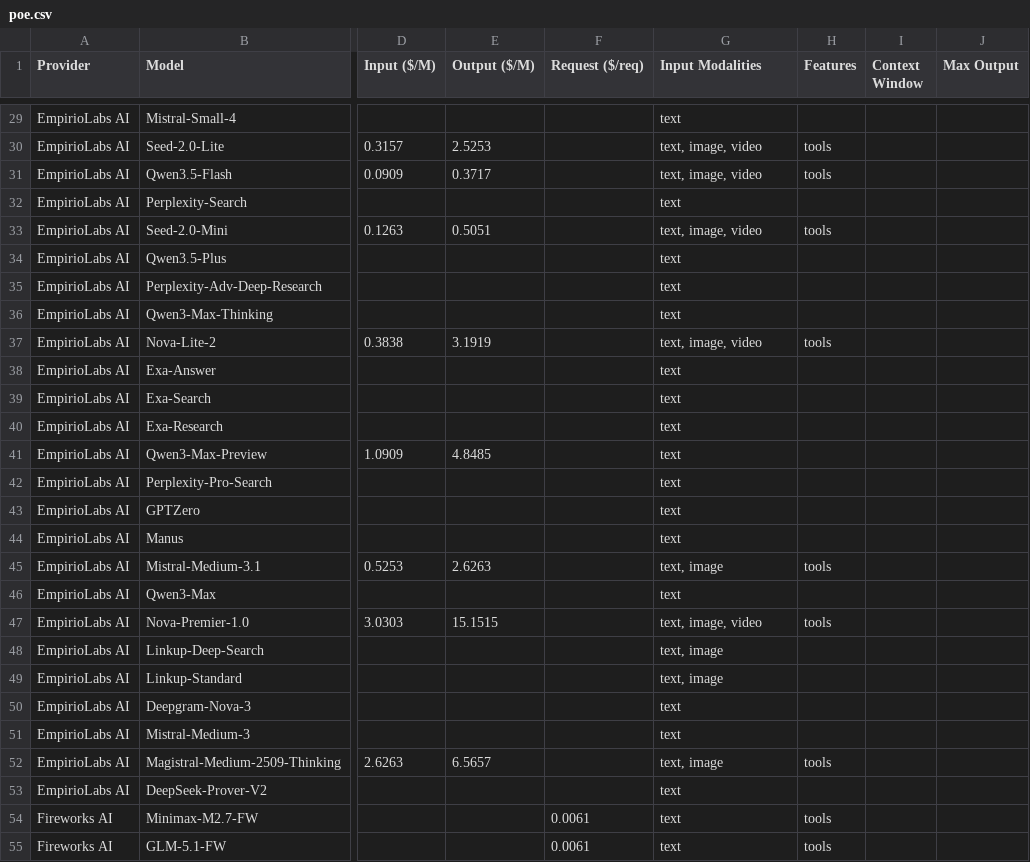
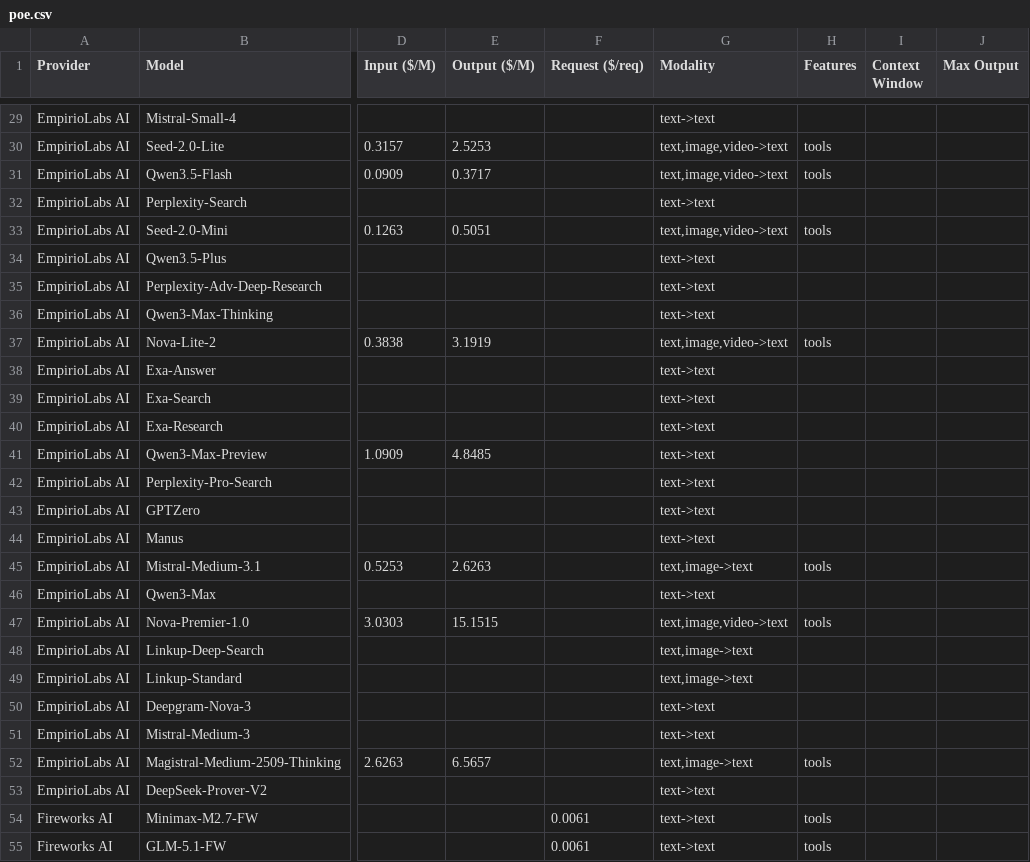
Before and after one commit to hezhizhen/tables-in-markdown, a CSV file: data/poe.csv, drawn as a sheet; only a part is shown, gaps mark what is left out; the diff covers the shown part only; the diff names each change by its address in the sheet, - before the commit and + after, or states it on an @@ line.

Commit message:
Update modality column

```diff
--- a/data/poe.csv
+++ b/data/poe.csv
-G1: Input Modalities
+G1: Modality
-G29 (Modality): text
+G29 (Modality): text->text
-G30:G31 (Modality): text, image, video
+G30:G31 (Modality): text,image,video->text
-G32 (Modality): text
+G32 (Modality): text->text
-G33 (Modality): text, image, video
+G33 (Modality): text,image,video->text
-G34:G36 (Modality): text
+G34:G36 (Modality): text->text
-G37 (Modality): text, image, video
+G37 (Modality): text,image,video->text
-G38:G44 (Modality): text
+G38:G44 (Modality): text->text
-G45 (Modality): text, image
+G45 (Modality): text,image->text
-G46 (Modality): text
+G46 (Modality): text->text
-G47 (Modality): text, image, video
+G47 (Modality): text,image,video->text
-G48:G49 (Modality): text, image
+G48:G49 (Modality): text,image->text
-G50:G51 (Modality): text
+G50:G51 (Modality): text->text
-G52 (Modality): text, image
+G52 (Modality): text,image->text
-G53:G55 (Modality): text
+G53:G55 (Modality): text->text
```
Also changed, not shown: 123 edited cells elsewhere in this file, 1 other file.
